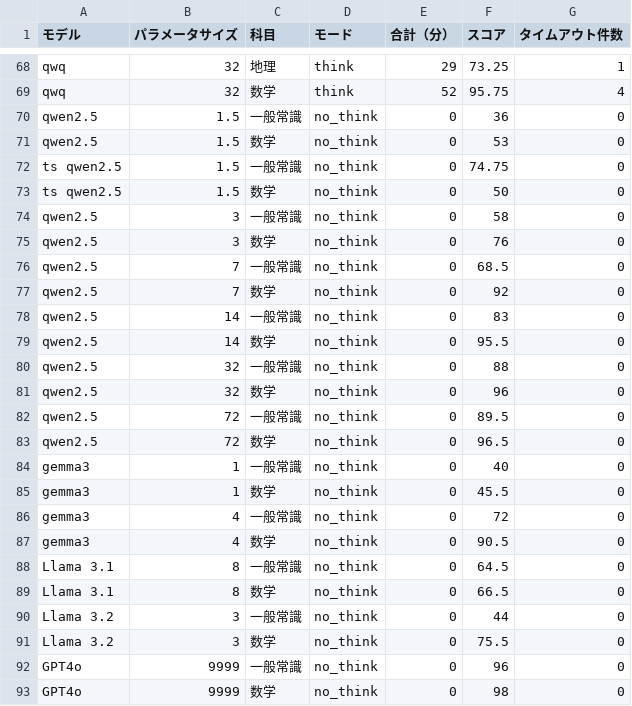
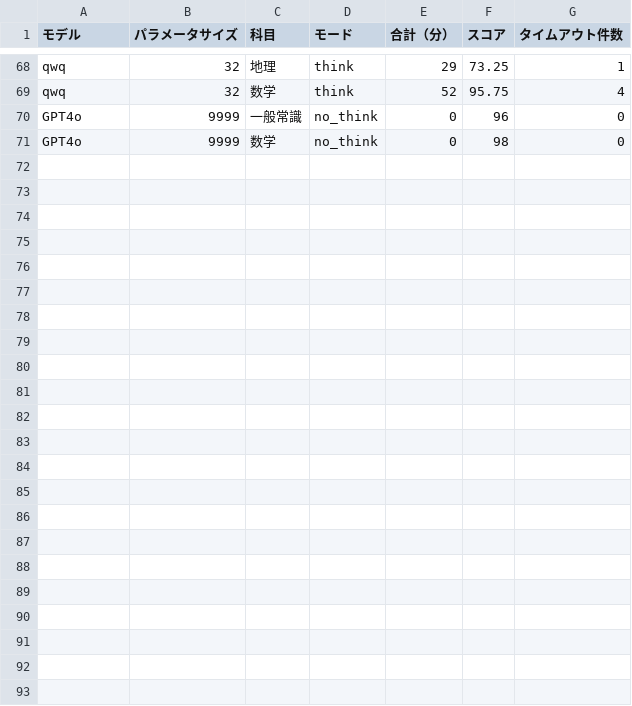
Before and after one commit to iwa103/streamlit, a CSV file: llm_result/log_summary_by_model_mode_total.csv, drawn as a sheet; only a part is shown, gaps mark what is left out; the diff names each change by its address in the sheet, - before the commit and + after, or states it on an @@ line.

Commit message:
Add files via upload

```diff
--- a/llm_result/log_summary_by_model_mode_total.csv
+++ b/llm_result/log_summary_by_model_mode_total.csv
-row 70: qwen2.5 | 1.5 | 一般常識 | no_think | 0 | 36 | 0
-row 71: qwen2.5 | 1.5 | 数学 | no_think | 0 | 53 | 0
-row 72: ts qwen2.5 | 1.5 | 一般常識 | no_think | 0 | 74.75 | 0
-row 73: ts qwen2.5 | 1.5 | 数学 | no_think | 0 | 50 | 0
-row 74: qwen2.5 | 3 | 一般常識 | no_think | 0 | 58 | 0
-row 75: qwen2.5 | 3 | 数学 | no_think | 0 | 76 | 0
-row 76: qwen2.5 | 7 | 一般常識 | no_think | 0 | 68.5 | 0
-row 77: qwen2.5 | 7 | 数学 | no_think | 0 | 92 | 0
-row 78: qwen2.5 | 14 | 一般常識 | no_think | 0 | 83 | 0
-row 79: qwen2.5 | 14 | 数学 | no_think | 0 | 95.5 | 0
-row 80: qwen2.5 | 32 | 一般常識 | no_think | 0 | 88 | 0
-row 81: qwen2.5 | 32 | 数学 | no_think | 0 | 96 | 0
-row 82: qwen2.5 | 72 | 一般常識 | no_think | 0 | 89.5 | 0
-row 83: qwen2.5 | 72 | 数学 | no_think | 0 | 96.5 | 0
-row 84: gemma3 | 1 | 一般常識 | no_think | 0 | 40 | 0
-row 85: gemma3 | 1 | 数学 | no_think | 0 | 45.5 | 0
-row 86: gemma3 | 4 | 一般常識 | no_think | 0 | 72 | 0
-row 87: gemma3 | 4 | 数学 | no_think | 0 | 90.5 | 0
-row 88: Llama 3.1 | 8 | 一般常識 | no_think | 0 | 64.5 | 0
-row 89: Llama 3.1 | 8 | 数学 | no_think | 0 | 66.5 | 0
-row 90: Llama 3.2 | 3 | 一般常識 | no_think | 0 | 44 | 0
-row 91: Llama 3.2 | 3 | 数学 | no_think | 0 | 75.5 | 0
```
